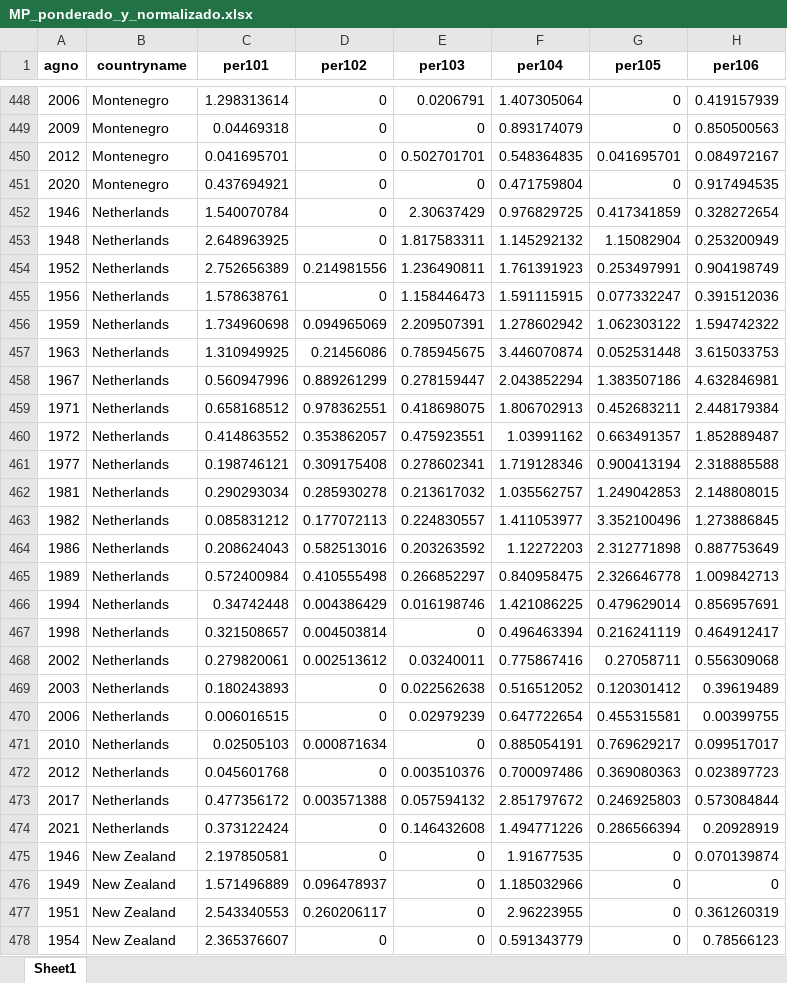
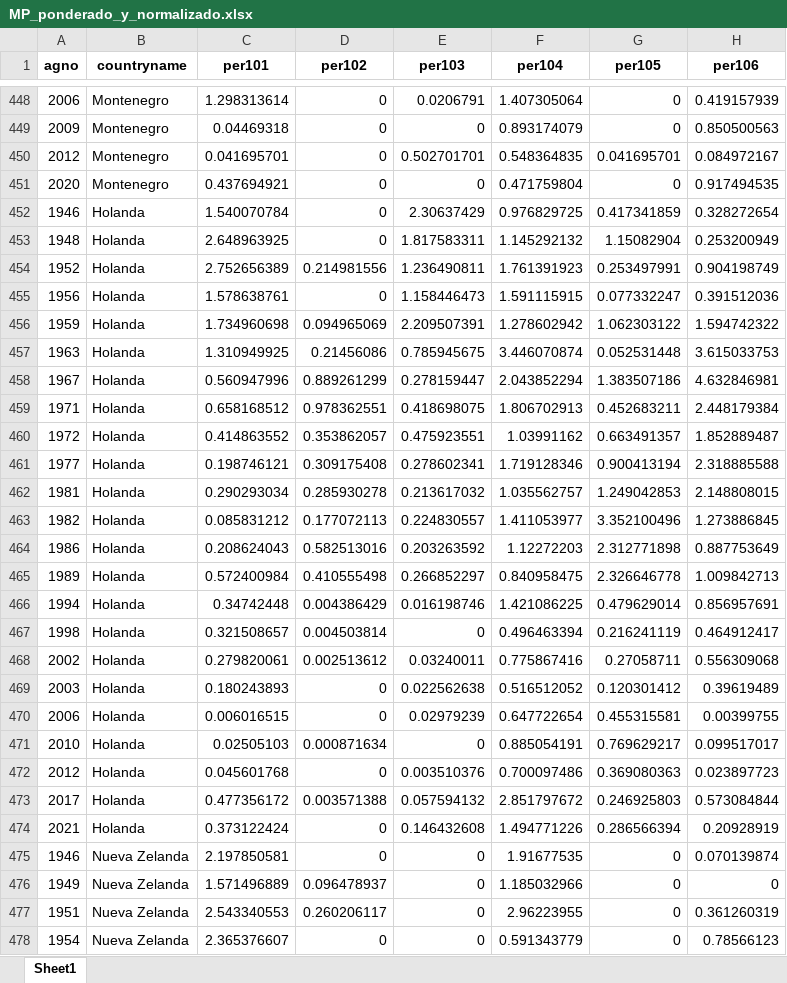
Before and after one commit to MatiasBunsterRaby/Capstone_git, an Excel workbook: notebooks/data/MP_ponderado_y_normalizado.xlsx, sheet Sheet1, drawn as a sheet; only a part is shown, gaps mark what is left out; values as stored, in another font and other column widths than the file's, no borders; the diff covers the shown part only; the diff names each change by its address in the sheet, - before the commit and + after, or states it on an @@ line.

```diff
--- a/notebooks/data/MP_ponderado_y_normalizado.xlsx (sheet Sheet1)
+++ b/notebooks/data/MP_ponderado_y_normalizado.xlsx (sheet Sheet1)
-B452:B474 (countryname): Netherlands
+B452:B474 (countryname): Holanda
-B475:B478 (countryname): New Zealand
+B475:B478 (countryname): Nueva Zelanda
```
Also changed, not shown: 353 edited cells elsewhere in this sheet, notebooks/resumen_centralidades.xlsx, 6 other files.
